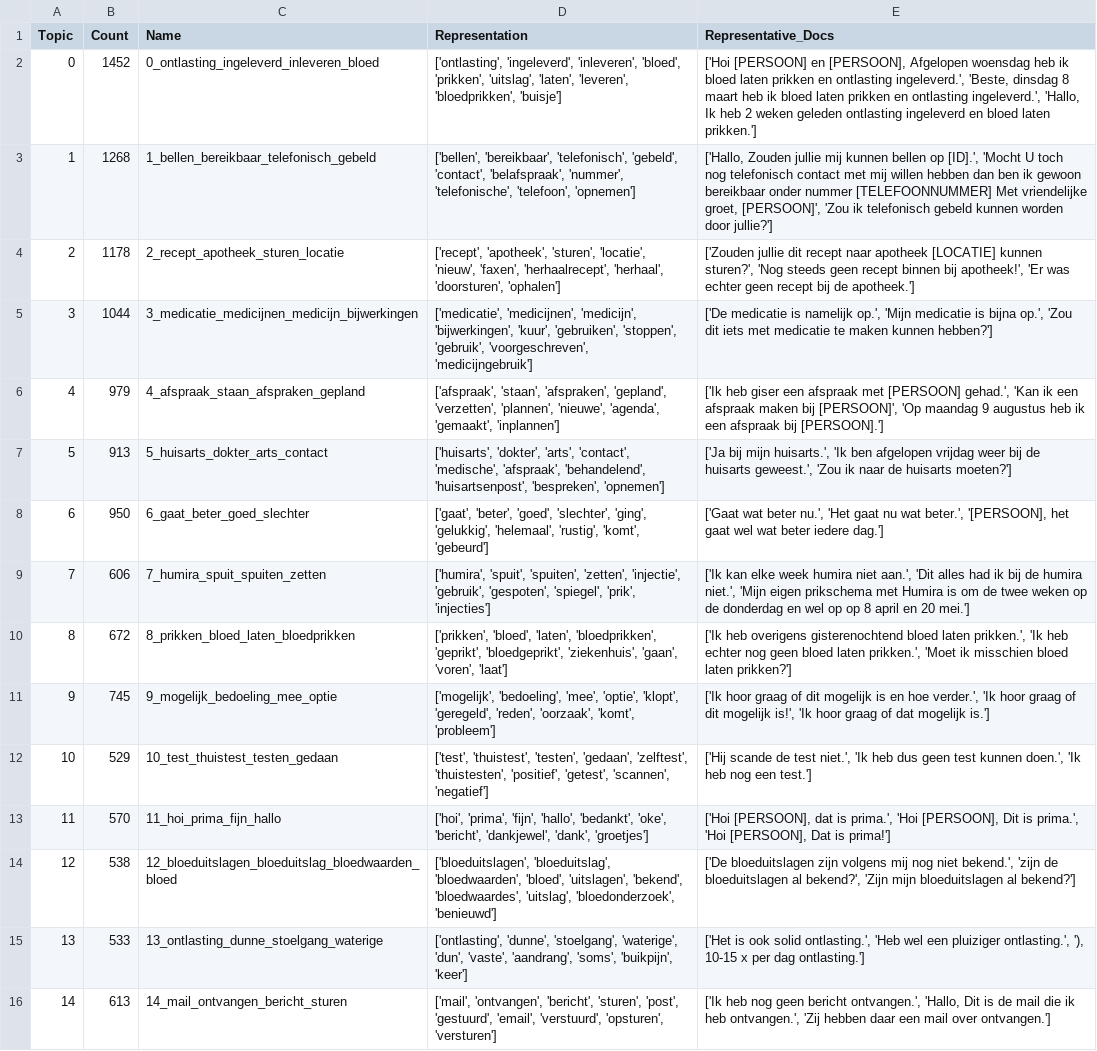
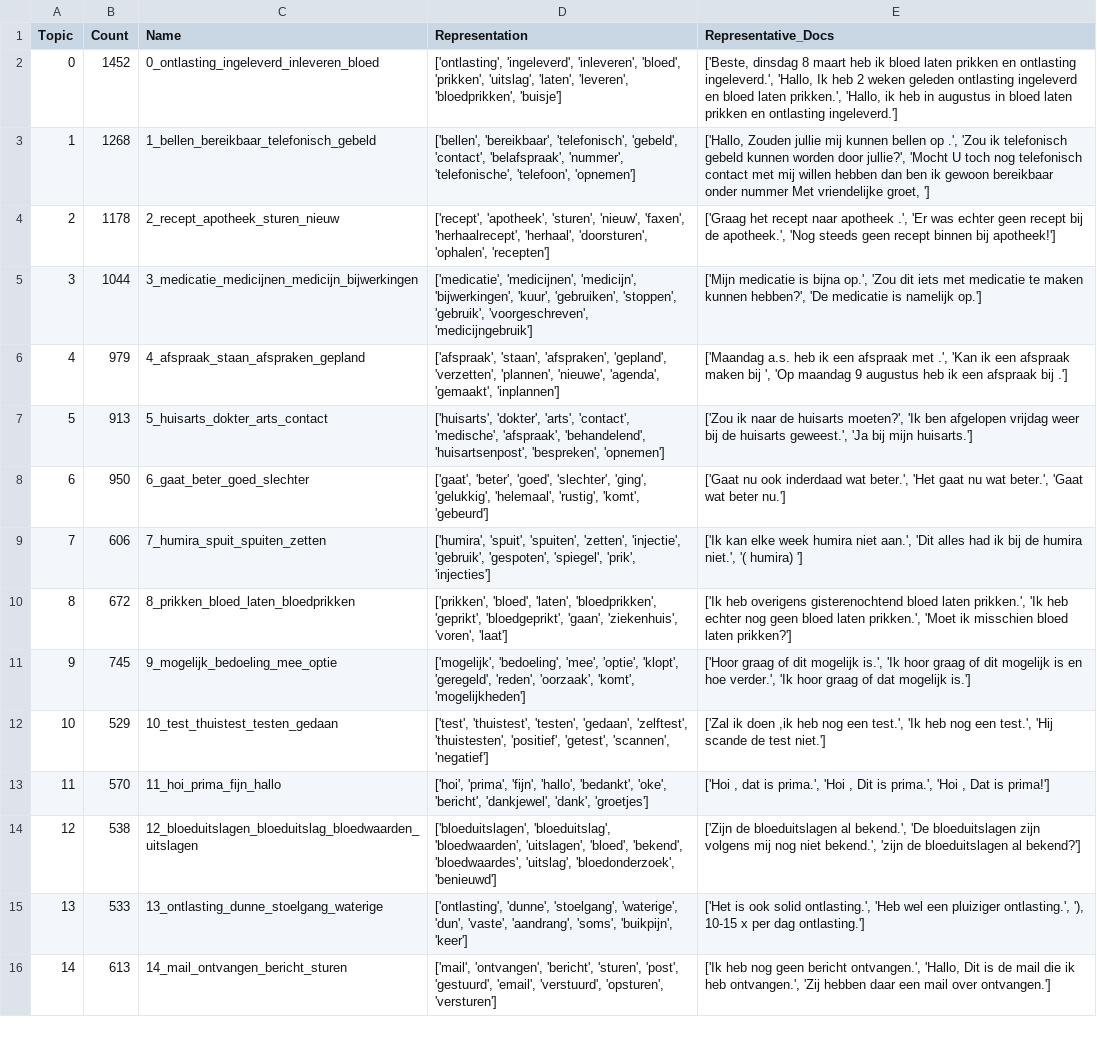
Before and after one commit to MaastrichtU-CDS/MyIBDcoachNLP, a CSV file: results/robbert/robbert_topic_info.csv, drawn as a sheet; only a part is shown; the diff covers the shown part only; the diff names each change by its address in the sheet, - before the commit and + after, or states it on an @@ line.

```diff
--- a/results/robbert/robbert_topic_info.csv
+++ b/results/robbert/robbert_topic_info.csv
-E2 (Representative_Docs): ['Hoi [PERSOON] en [PERSOON], Afgelopen woensdag heb ik bloed laten prikken en ontlasting ingeleverd.', 'Beste, dinsdag 8 maart heb ik bloed laten prikken en ontlasting ingeleverd.', 'Hallo, Ik heb 2 weken geleden ontlasting ingeleverd en bloed laten prikken.']
+E2 (Representative_Docs): ['Beste, dinsdag 8 maart heb ik bloed laten prikken en ontlasting ingeleverd.', 'Hallo, Ik heb 2 weken geleden ontlasting ingeleverd en bloed laten prikken.', 'Hallo, ik heb in augustus in bloed laten prikken en ontlasting ingeleverd.']
-E3 (Representative_Docs): …bellen op [ID].', 'Mocht U toch nog telefonisch contact met mij willen hebben dan ben ik gewoon bereikbaar onder nummer [TELEFOONNUMMER] Met vriendelijke groet, [PERSOON]', 'Zou ik telefonisch gebeld kunnen worden door jullie?']
+E3 (Representative_Docs): …bellen op .', 'Zou ik telefonisch gebeld kunnen worden door jullie?', 'Mocht U toch nog telefonisch contact met mij willen hebben dan ben ik gewoon bereikbaar onder nummer Met vriendelijke groet, ']
-C4 (Name): 2_recept_apotheek_sturen_locatie
+C4 (Name): 2_recept_apotheek_sturen_nieuw
-D4 (Representation): …'apotheek', 'sturen', 'locatie', 'nieuw', 'faxen', 'herhaalrecept', 'herhaal', 'doorsturen', 'ophalen']
+D4 (Representation): …'apotheek', 'sturen', 'nieuw', 'faxen', 'herhaalrecept', 'herhaal', 'doorsturen', 'ophalen', 'recepten']
-E4 (Representative_Docs): ['Zouden jullie dit recept naar apotheek [LOCATIE] kunnen sturen?', 'Nog steeds geen recept binnen bij apotheek!', 'Er was echter geen recept bij de apotheek.']
+E4 (Representative_Docs): ['Graag het recept naar apotheek .', 'Er was echter geen recept bij de apotheek.', 'Nog steeds geen recept binnen bij apotheek!']
-E5 (Representative_Docs): ['De medicatie is namelijk op.', 'Mijn medicatie is bijna op.', 'Zou dit iets met medicatie te maken kunnen hebben?']
+E5 (Representative_Docs): ['Mijn medicatie is bijna op.', 'Zou dit iets met medicatie te maken kunnen hebben?', 'De medicatie is namelijk op.']
-E6 (Representative_Docs): ['Ik heb giser een afspraak met [PERSOON] gehad.', 'Kan ik een afspraak maken bij [PERSOON]', 'Op maandag 9 augustus heb ik een afspraak bij [PERSOON].']
+E6 (Representative_Docs): ['Maandag a.s. heb ik een afspraak met .', 'Kan ik een afspraak maken bij ', 'Op maandag 9 augustus heb ik een afspraak bij .']
-E7 (Representative_Docs): ['Ja bij mijn huisarts.', 'Ik ben afgelopen vrijdag weer bij de huisarts geweest.', 'Zou ik naar de huisarts moeten?']
+E7 (Representative_Docs): ['Zou ik naar de huisarts moeten?', 'Ik ben afgelopen vrijdag weer bij de huisarts geweest.', 'Ja bij mijn huisarts.']
-E8 (Representative_Docs): ['Gaat wat beter nu.', 'Het gaat nu wat beter.', '[PERSOON], het gaat wel wat beter iedere dag.']
+E8 (Representative_Docs): ['Gaat nu ook inderdaad wat beter.', 'Het gaat nu wat beter.', 'Gaat wat beter nu.']
-E9 (Representative_Docs): …humira niet.', 'Mijn eigen prikschema met Humira is om de twee weken op de donderdag en wel op op 8 april en 20 mei.']
+E9 (Representative_Docs): …humira niet.', '( humira) ']
-D10 (Representation): …'geprikt', 'bloedgeprikt', 'ziekenhuis', 'gaan', 'voren', 'laat']
+D10 (Representation): …'geprikt', 'bloedgeprikt', 'gaan', 'ziekenhuis', 'voren', 'laat']
-D11 (Representation): …'oorzaak', 'komt', 'probleem']
+D11 (Representation): …'oorzaak', 'komt', 'mogelijkheden']
-E11 (Representative_Docs): ['Ik hoor graag of dit mogelijk is en hoe verder.', 'Ik hoor graag of dit mogelijk is!', 'Ik hoor…
+E11 (Representative_Docs): ['Hoor graag of dit mogelijk is.', 'Ik hoor graag of dit mogelijk is en hoe verder.', 'Ik hoor…
-E12 (Representative_Docs): ['Hij scande de test niet.', 'Ik heb dus geen test kunnen doen.', 'Ik heb nog een test.']
+E12 (Representative_Docs): ['Zal ik doen ,ik heb nog een test.', 'Ik heb nog een test.', 'Hij scande de test niet.']
-E13 (Representative_Docs): ['Hoi [PERSOON], dat is prima.', 'Hoi [PERSOON], Dit is prima.', 'Hoi [PERSOON], Dat is…
+E13 (Representative_Docs): ['Hoi , dat is prima.', 'Hoi , Dit is prima.', 'Hoi , Dat is…
-C14 (Name): 12_bloeduitslagen_bloeduitslag_bloedwaarden_bloed
+C14 (Name): 12_bloeduitslagen_bloeduitslag_bloedwaarden_uitslagen
-D14 (Representation): …'bloeduitslag', 'bloedwaarden', 'bloed', 'uitslagen', 'bekend', 'bloedwaardes',…
+D14 (Representation): …'bloeduitslag', 'bloedwaarden', 'uitslagen', 'bloed', 'bekend', 'bloedwaardes',…
-E14 (Representative_Docs): ['De bloeduitslagen zijn volgens mij nog niet bekend.', 'zijn de bloeduitslagen al bekend?', 'Zijn mijn bloeduitslagen al…
+E14 (Representative_Docs): ['Zijn de bloeduitslagen al bekend.', 'De bloeduitslagen zijn volgens mij nog niet bekend.', 'zijn de bloeduitslagen al…
```
Also changed, not shown: 118 edited cells elsewhere in this file, results/mpnet/mpnet_topic_info.csv, results/mpnet/mpnet_topic_info_reduced.csv, 32 other files.
